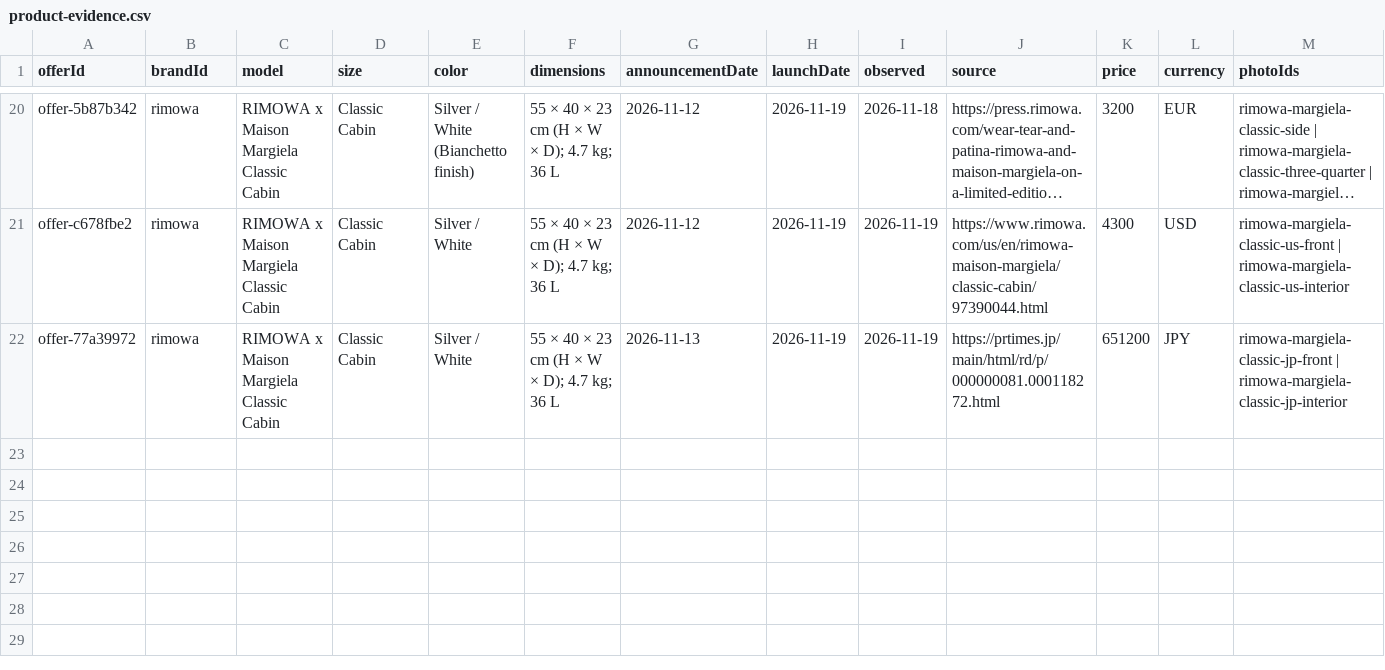
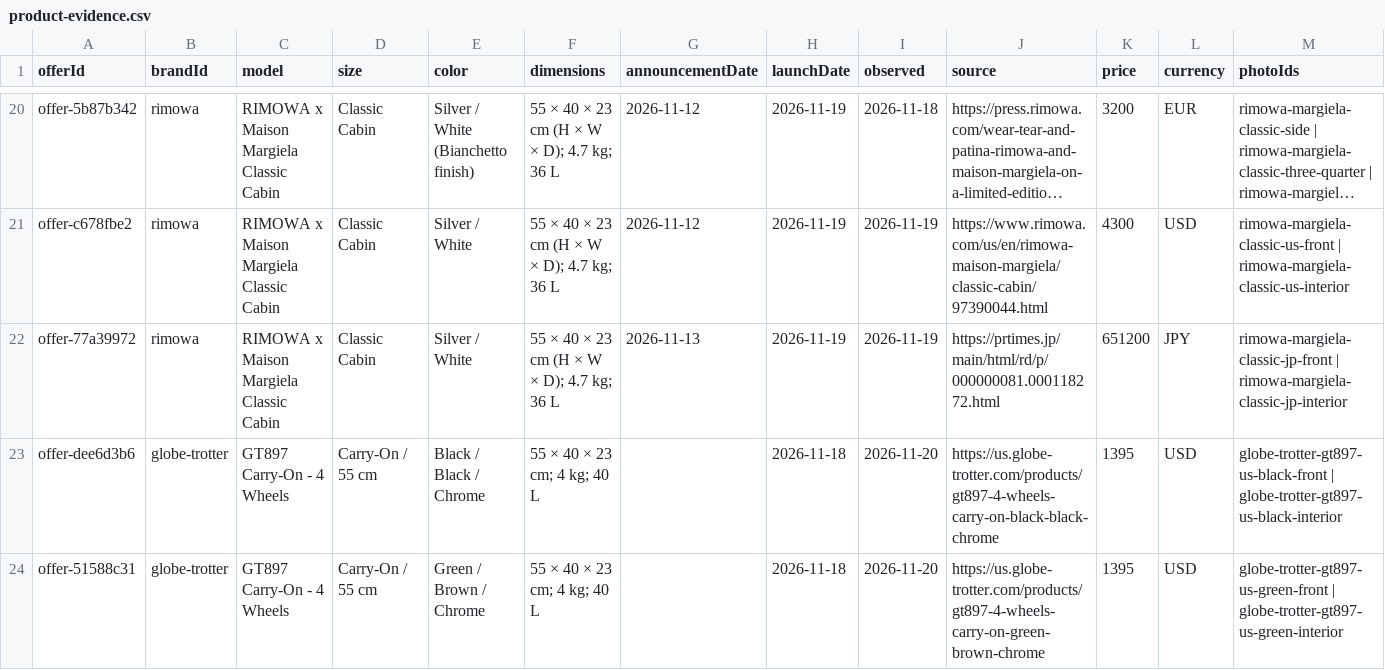
Before and after one commit to royhei-cpu/royhei-cpu.github.io, a CSV file: luggage-atlas/product-evidence.csv, drawn as a sheet; only a part is shown, gaps mark what is left out; long unchanged cells end in …; the diff covers the shown part only; the diff names each change by its address in the sheet, - before the commit and + after, or states it on an @@ line.

Commit message:
Add Globe-Trotter GT897 launch evidence

```diff
--- a/luggage-atlas/product-evidence.csv
+++ b/luggage-atlas/product-evidence.csv
+row 23: offer-dee6d3b6 | globe-trotter | GT897 Carry-On - 4 Wheels | Carry-On / 55 cm | Black / Black / Chrome | 55 × 40 × 23 cm; 4 kg; 40 L |  | 2026-11-18 | 2026-11-20 | https://us.globe-trotter.com/products/gt897-4-wheels-carry-on-black-black-chrome | 1395 | USD | globe-trotter-gt897-us-black-front | globe-trotter-gt897-us-black-interior
+row 24: offer-51588c31 | globe-trotter | GT897 Carry-On - 4 Wheels | Carry-On / 55 cm | Green / Brown / Chrome | 55 × 40 × 23 cm; 4 kg; 40 L |  | 2026-11-18 | 2026-11-20 | https://us.globe-trotter.com/products/gt897-4-wheels-carry-on-green-brown-chrome | 1395 | USD | globe-trotter-gt897-us-green-front | globe-trotter-gt897-us-green-interior
```
Also changed, not shown: 2 added rows and 2 edited cells elsewhere in this file, 23 other files.
